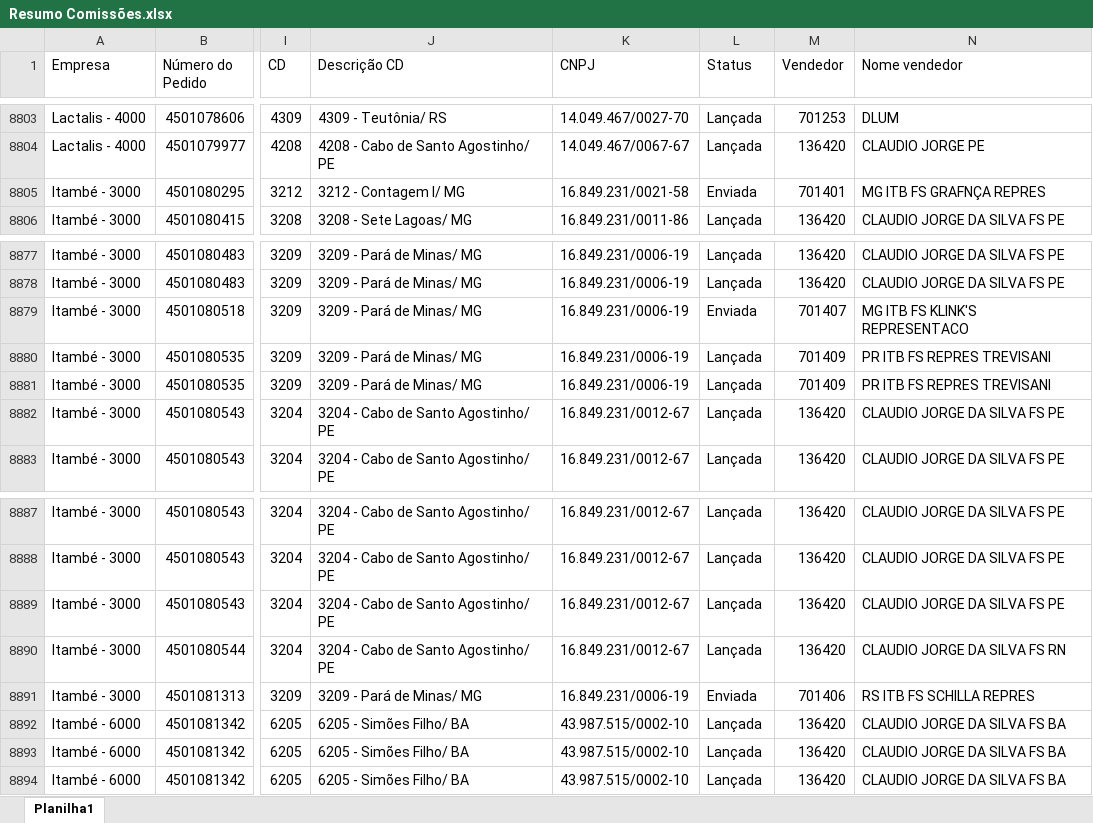
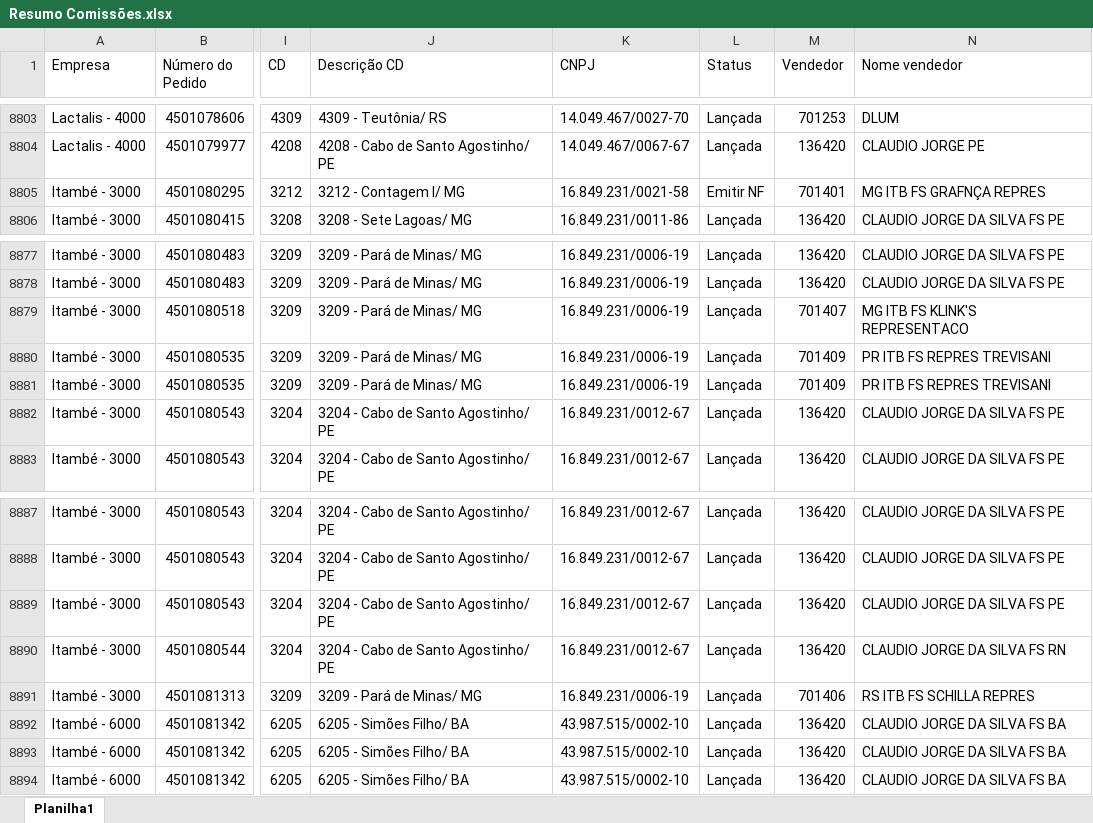
Before and after one commit to comissaofood/comissaofoodservice, an Excel workbook: Resumo Comissões.xlsx, sheet Planilha1, drawn as a sheet; only a part is shown, gaps mark what is left out; values as stored, in another font and other column widths than the file's, no borders; the diff names each change by its address in the sheet, - before the commit and + after, or states it on an @@ line.

Commit message:
Add files via upload

```diff
--- a/Resumo Comissões.xlsx (sheet Planilha1)
+++ b/Resumo Comissões.xlsx (sheet Planilha1)
-L8805 (Status): Enviada
+L8805 (Status): Emitir NF
-L8879 (Status): Enviada
+L8879 (Status): Lançada
-L8891 (Status): Enviada
+L8891 (Status): Lançada
```
